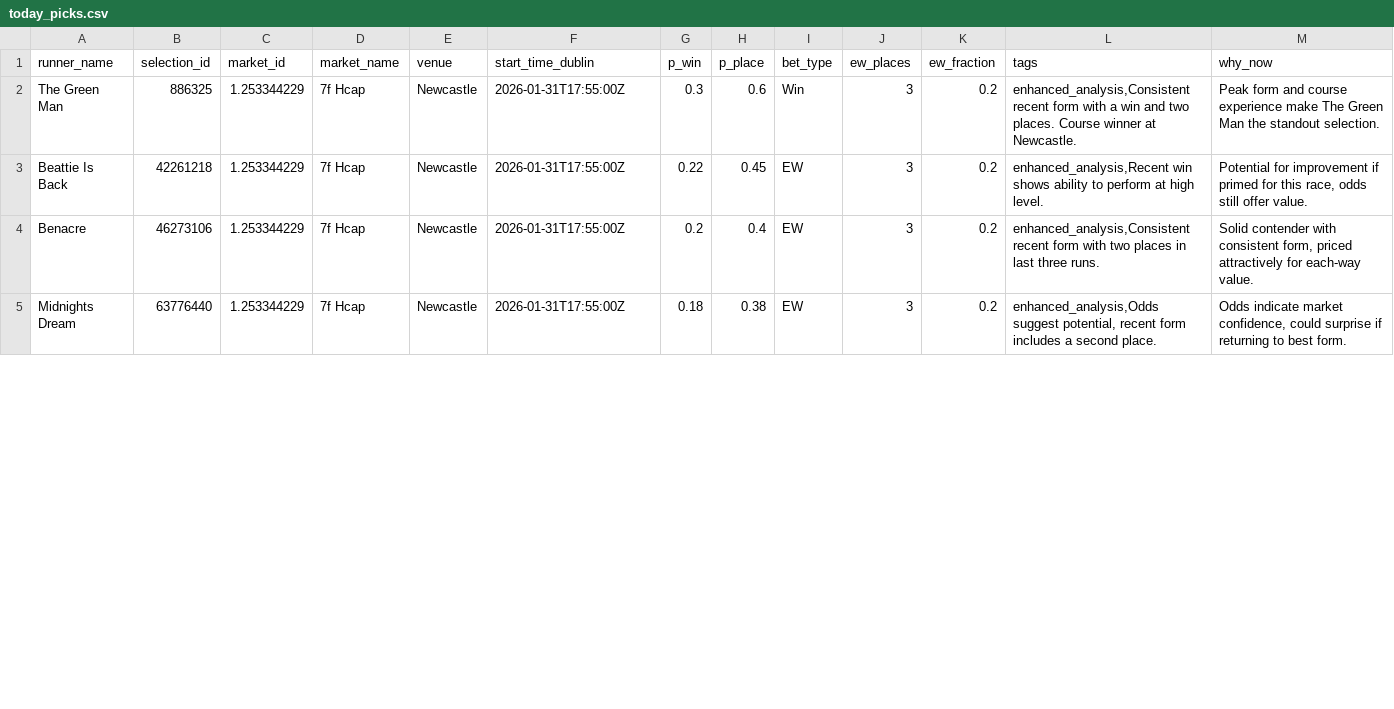
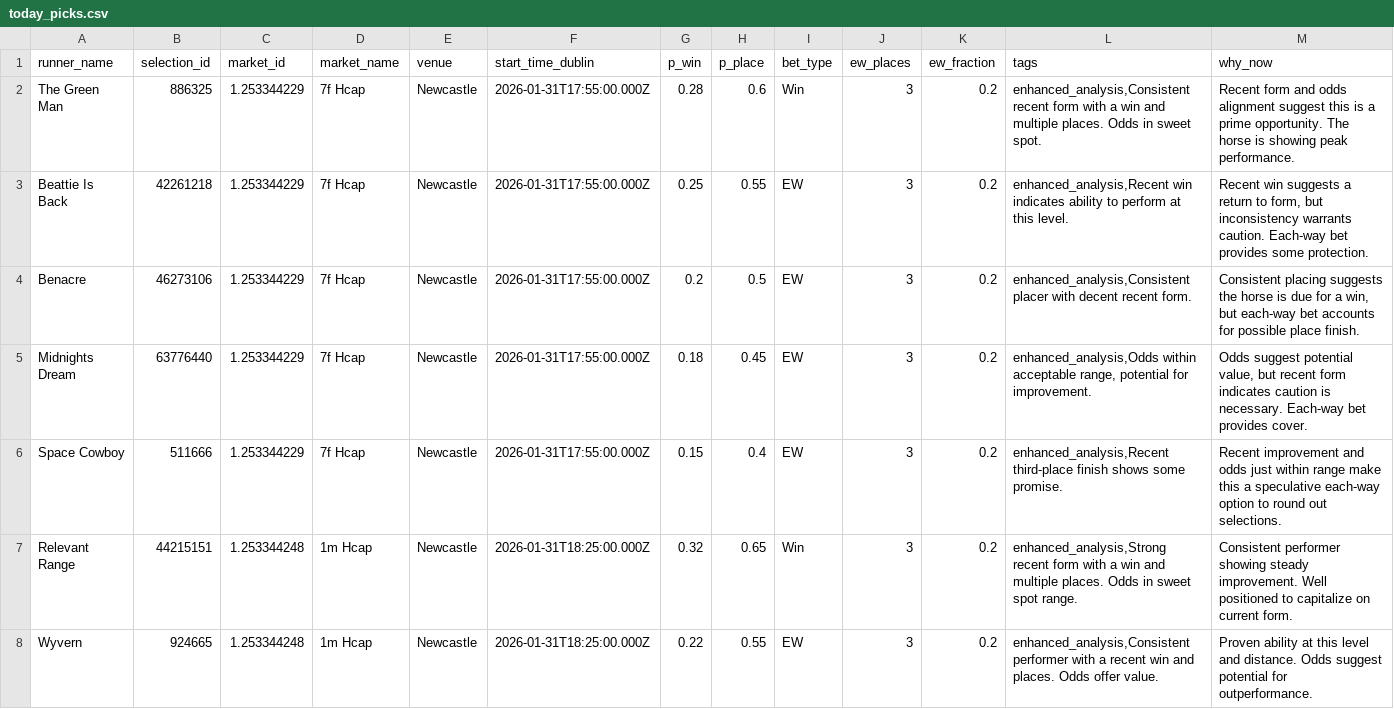
Before and after one commit to cmccar09/SureBet, a CSV file: today_picks.csv, drawn as a sheet; only a part is shown; the diff covers the shown part only.

```diff
--- a/today_picks.csv
+++ b/today_picks.csv
@@ -1,5 +1,8 @@
 runner_name,selection_id,market_id,market_name,venue,start_time_dublin,p_win,p_place,bet_type,ew_places,ew_fraction,tags,why_now
-The Green Man,886325,1.253344229,7f Hcap,Newcastle,2026-01-31T17:55:00Z,0.3,0.6,Win,3,0.2,"enhanced_analysis,Consistent recent form with a win and two places. Course winner at Newcastle.",Peak form and course experience make The Green Man the standout selection.
-Beattie Is Back,42261218,1.253344229,7f Hcap,Newcastle,2026-01-31T17:55:00Z,0.22,0.45,EW,3,0.2,"enhanced_analysis,Recent win shows ability to perform at high level.","Potential for improvement if primed for this race, odds still offer value."
-Benacre,46273106,1.253344229,7f Hcap,Newcastle,2026-01-31T17:55:00Z,0.2,0.4,EW,3,0.2,"enhanced_analysis,Consistent recent form with two places in last three runs.","Solid contender with consistent form, priced attractively for each-way value."
-Midnights Dream,63776440,1.253344229,7f Hcap,Newcastle,2026-01-31T17:55:00Z,0.18,0.38,EW,3,0.2,"enhanced_analysis,Odds suggest potential, recent form includes a second place.","Odds indicate market confidence, could surprise if returning to best form."
+The Green Man,886325,1.253344229,7f Hcap,Newcastle,2026-01-31T17:55:00.000Z,0.28,0.6,Win,3,0.2,"enhanced_analysis,Consistent recent form with a win and multiple places. Odds in sweet spot.",Recent form and odds alignment suggest this is a prime opportunity. The horse is showing peak performance.
+Beattie Is Back,42261218,1.253344229,7f Hcap,Newcastle,2026-01-31T17:55:00.000Z,0.25,0.55,EW,3,0.2,"enhanced_analysis,Recent win indicates ability to perform at this level.","Recent win suggests a return to form, but inconsistency warrants caution. Each-way bet provides some protection."
+Benacre,46273106,1.253344229,7f Hcap,Newcastle,2026-01-31T17:55:00.000Z,0.2,0.5,EW,3,0.2,"enhanced_analysis,Consistent placer with decent recent form.","Consistent placing suggests the horse is due for a win, but each-way bet accounts for possible place finish."
+Midnights Dream,63776440,1.253344229,7f Hcap,Newcastle,2026-01-31T17:55:00.000Z,0.18,0.45,EW,3,0.2,"enhanced_analysis,Odds within acceptable range, potential for improvement.","Odds suggest potential value, but recent form indicates caution is necessary. Each-way bet provides cover."
+Space Cowboy,511666,1.253344229,7f Hcap,Newcastle,2026-01-31T17:55:00.000Z,0.15,0.4,EW,3,0.2,"enhanced_analysis,Recent third-place finish shows some promise.",Recent improvement and odds just within range make this a speculative each-way option to round out selections.
+Relevant Range,44215151,1.253344248,1m Hcap,Newcastle,2026-01-31T18:25:00.000Z,0.32,0.65,Win,3,0.2,"enhanced_analysis,Strong recent form with a win and multiple places. Odds in sweet spot range.",Consistent performer showing steady improvement. Well positioned to capitalize on current form.
+Wyvern,924665,1.253344248,1m Hcap,Newcastle,2026-01-31T18:25:00.000Z,0.22,0.55,EW,3,0.2,"enhanced_analysis,Consistent performer with a recent win and places. Odds offer value.",Proven ability at this level and distance. Odds suggest potential for outperformance.
```
Also changed, not shown: 2 added rows, 1 removed row and 18 edited cells elsewhere in this file, 4 other files.
